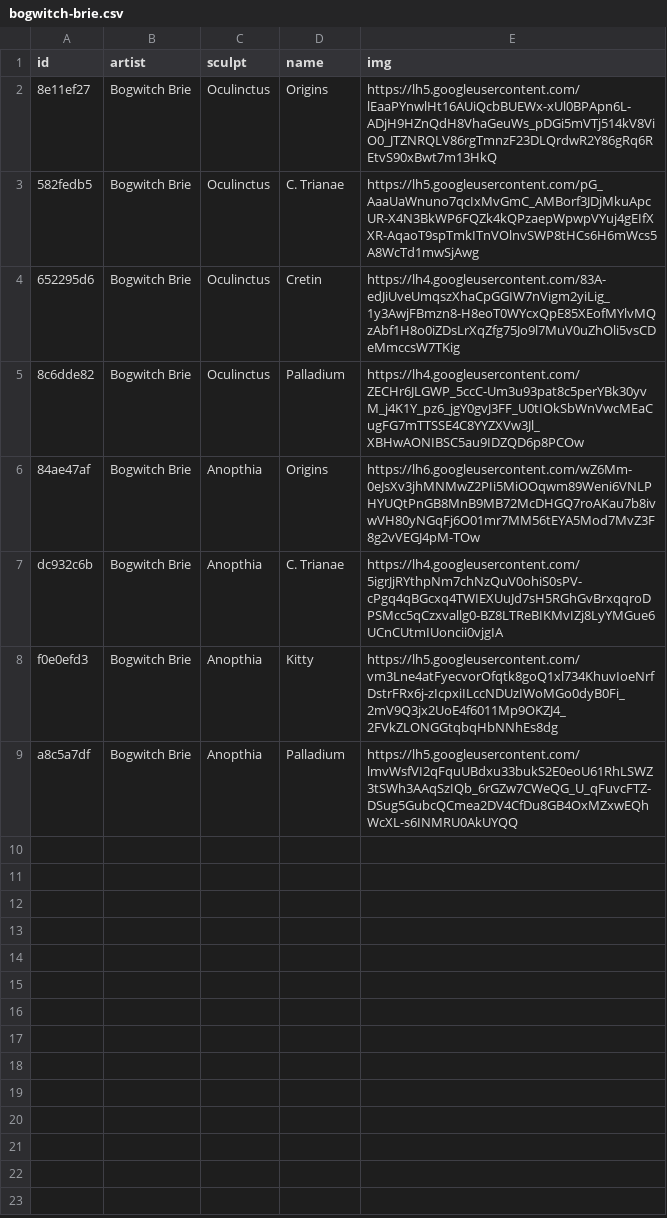
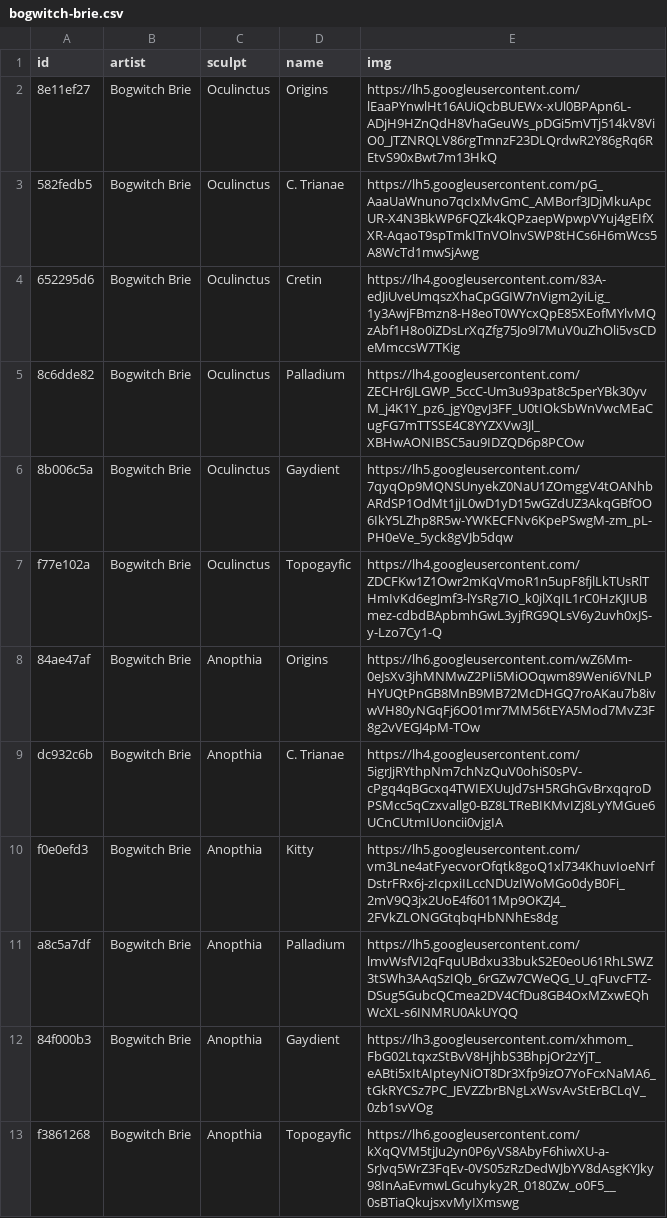
Before and after one commit to keycap-archivist/database, a CSV file: db/bogwitch-brie.csv, drawn as a sheet.

```diff
--- a/db/bogwitch-brie.csv
+++ b/db/bogwitch-brie.csv
@@ -5,2 +5,4 @@ id,artist,sculpt,name,img
 8c6dde82,Bogwitch Brie,Oculinctus,Palladium,https://lh4.googleusercontent.com/ZECHr6JLGWP_5ccC-Um3u93pat8c5perYBk30yvM_j4K1Y_pz6_jgY0gvJ3FF_U0tIOkSbWnVwcMEaCugFG7mTTSSE4C8YYZXVw3Jl_XBHwAONIBSC5au9IDZQD6p8PCOw
+8b006c5a,Bogwitch Brie,Oculinctus,Gaydient,https://lh5.googleusercontent.com/7qyqOp9MQNSUnyekZ0NaU1ZOmggV4tOANhbARdSP1OdMt1jjL0wD1yD15wGZdUZ3AkqGBfOO6IkY5LZhp8R5w-YWKECFNv6KpePSwgM-zm_pL-PH0eVe_5yck8gVJb5dqw
+f77e102a,Bogwitch Brie,Oculinctus,Topogayfic,https://lh4.googleusercontent.com/ZDCFKw1Z1Owr2mKqVmoR1n5upF8fjlLkTUsRlTHmIvKd6egJmf3-lYsRg7IO_k0jlXqIL1rC0HzKJIUBmez-cdbdBApbmhGwL3yjfRG9QLsV6y2uvh0xJS-y-Lzo7Cy1-Q
 84ae47af,Bogwitch Brie,Anopthia,Origins,https://lh6.googleusercontent.com/wZ6Mm-0eJsXv3jhMNMwZ2PIi5MiOOqwm89Weni6VNLPHYUQtPnGB8MnB9MB72McDHGQ7roAKau7b8ivwVH80yNGqFj6O01mr7MM56tEYA5Mod7MvZ3F8g2vVEGJ4pM-TOw
@@ -9 +11,3 @@ f0e0efd3,Bogwitch Brie,Anopthia,Kitty,https://lh5.googleusercontent.com/vm3Lne4a
 a8c5a7df,Bogwitch Brie,Anopthia,Palladium,https://lh5.googleusercontent.com/lmvWsfVI2qFquUBdxu33bukS2E0eoU61RhLSWZ3tSWh3AAqSzIQb_6rGZw7CWeQG_U_qFuvcFTZ-DSug5GubcQCmea2DV4CfDu8GB4OxMZxwEQhWcXL-s6INMRU0AkUYQQ
+84f000b3,Bogwitch Brie,Anopthia,Gaydient,https://lh3.googleusercontent.com/xhmom_FbG02LtqxzStBvV8HjhbS3BhpjOr2zYjT_eABti5xItAIpteyNiOT8Dr3Xfp9izO7YoFcxNaMA6_tGkRYCSz7PC_JEVZZbrBNgLxWsvAvStErBCLqV_0zb1svVOg
+f3861268,Bogwitch Brie,Anopthia,Topogayfic,https://lh6.googleusercontent.com/kXqQVM5tjJu2yn0P6yVS8AbyF6hiwXU-a-SrJvq5WrZ3FqEv-0VS05zRzDedWJbYV8dAsgKYJky98InAaEvmwLGcuhyky2R_0180Zw_o0F5__0sBTiaQkujsxvMyIXmswg
```
Also changed, not shown: db/just-another-keymaker.csv, db/mastonon-kaps.csv, 17 other files.
